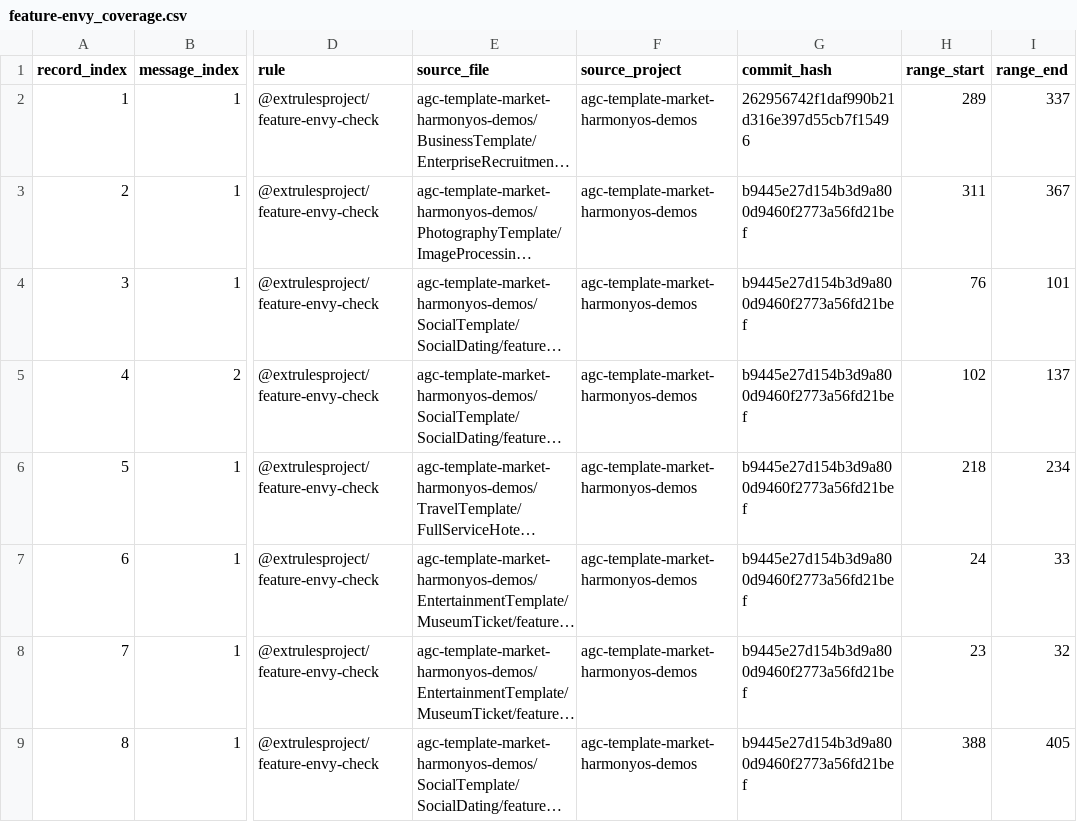
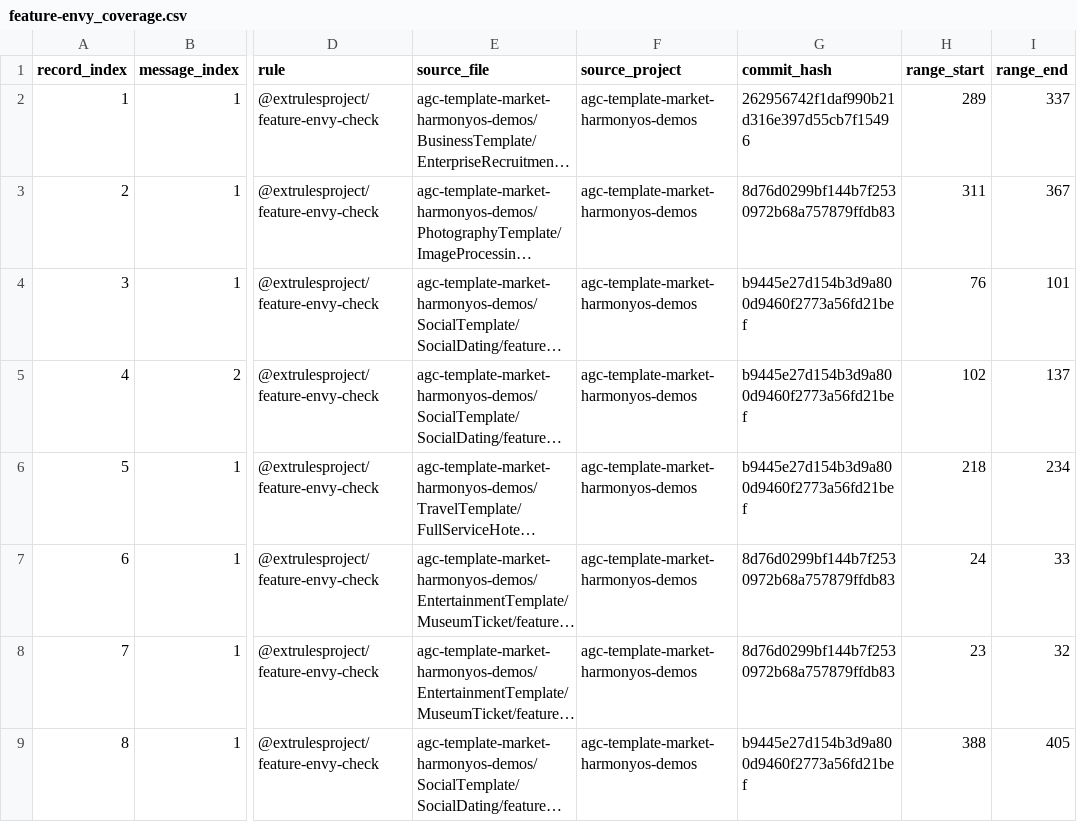
Before and after one commit to buaa-icf/arkts-code-smell, a CSV file: dataset/positive/instrument-test/feature-envy_coverage.csv, drawn as a sheet; only a part is shown, gaps mark what is left out; long unchanged cells end in …; the diff names each change by its address in the sheet, - before the commit and + after, or states it on an @@ line.

```diff
--- a/dataset/positive/instrument-test/feature-envy_coverage.csv
+++ b/dataset/positive/instrument-test/feature-envy_coverage.csv
-G3 (commit_hash): b9445e27d154b3d9a800d9460f2773a56fd21bef
+G3 (commit_hash): 8d76d0299bf144b7f2530972b68a757879ffdb83
-G7:G8 (commit_hash): b9445e27d154b3d9a800d9460f2773a56fd21bef
+G7:G8 (commit_hash): 8d76d0299bf144b7f2530972b68a757879ffdb83
```
Also changed, not shown: dataset/positive/instrument-test/code-clone_coverage.csv, dataset/positive/instrument-test/long-method_coverage.csv, 11 other files.
